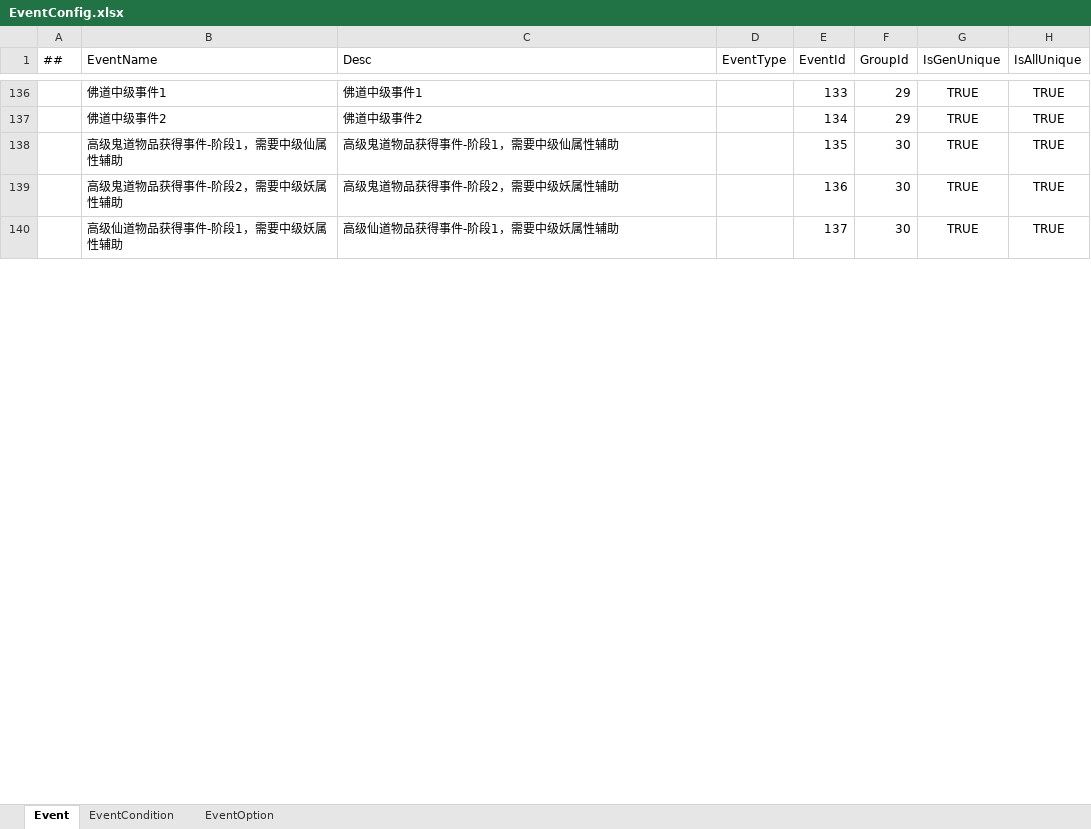
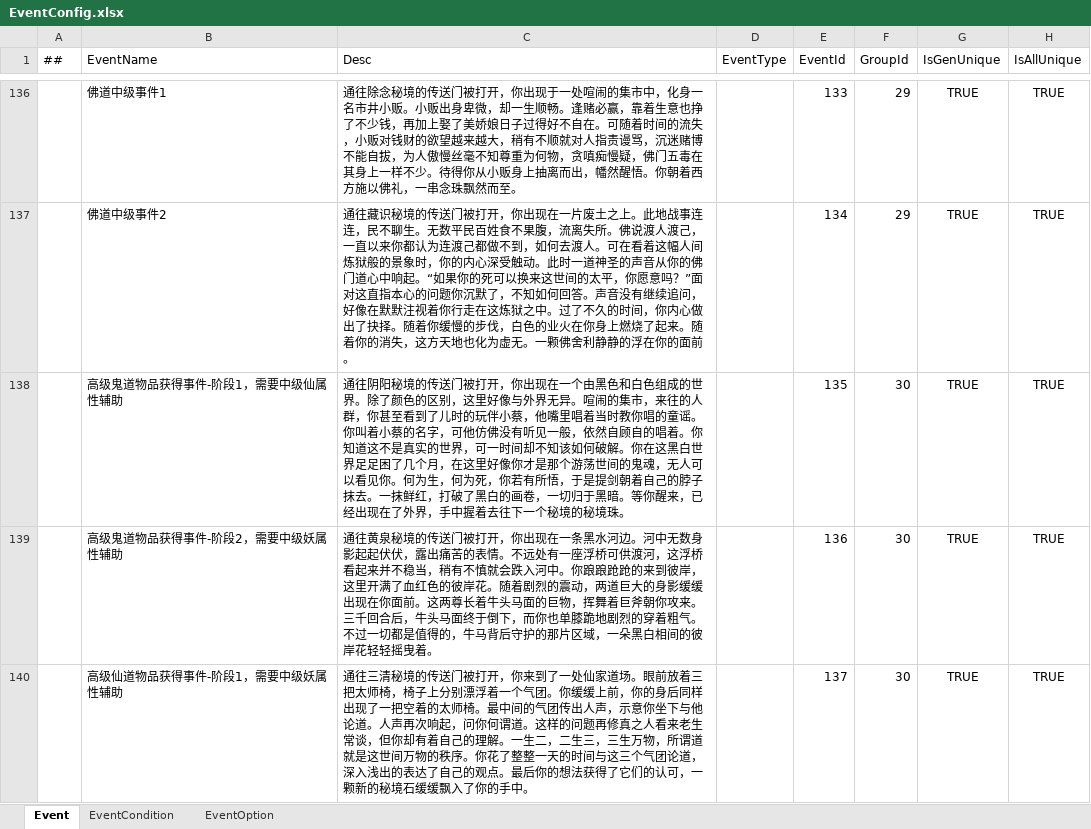
Before and after one commit to fireboltTZ/RootsPinkShark, an Excel workbook: Luban/Config/Datas/Root/EventConfig.xlsx, sheet Event, drawn as a sheet; only a part is shown, gaps mark what is left out; values as stored, in another font and other column widths than the file's, no borders; the diff covers the shown part only; the diff names each change by its address in the sheet, - before the commit and + after, or states it on an @@ line.

```diff
--- a/Luban/Config/Datas/Root/EventConfig.xlsx (sheet Event)
+++ b/Luban/Config/Datas/Root/EventConfig.xlsx (sheet Event)
-C136 (Desc): 佛道中级事件1
+C136 (Desc): 通往除念秘境的传送门被打开，你出现于一处喧闹的集市中，化身一名市井小贩。小贩出身卑微，却一生顺畅。逢赌必赢，靠着生意也挣了不少钱，再加上娶了美娇娘日子过得好不自在。可随着时间的流失，小贩对钱财的欲望越来越大，稍有不顺就对人指责谩骂，沉迷赌博不能自拔，为人傲慢丝毫不知尊重为何物，贪嗔痴慢疑，佛门五毒在其身上一样不少。待得你从小贩身上抽离而出，幡然醒悟。你朝着西方施以佛礼，一串念珠飘然而至。
-C137 (Desc): 佛道中级事件2
+C137 (Desc): 通往藏识秘境的传送门被打开，你出现在一片废土之上。此地战事连连，民不聊生。无数平民百姓食不果腹，流离失所。佛说渡人渡己，一直以来你都认为连渡己都做不到，如何去渡人。可在看着这幅人间炼狱般的景象时，你的内心深受触动。此时一道神圣的声音从你的佛门道心中响起。“如果你的死可以换来这世间的太平，你愿意吗？”面对这直指本心的问题你沉默了，不知如何回答。声音没有继续追问，好像在默默注视着你行走在这炼狱之中。过了不久的时间，你内心做出了抉择。随着你缓慢的步伐，白色的业火在你身上燃烧了起来。随着你的消失，这方天地也化为虚无。一颗佛舍利静静的浮在你的面前。
-C138 (Desc): 高级鬼道物品获得事件-阶段1，需要中级仙属性辅助
+C138 (Desc): 通往阴阳秘境的传送门被打开，你出现在一个由黑色和白色组成的世界。除了颜色的区别，这里好像与外界无异。喧闹的集市，来往的人群，你甚至看到了儿时的玩伴小蔡，他嘴里唱着当时教你唱的童谣。你叫着小蔡的名字，可他仿佛没有听见一般，依然自顾自的唱着。你知道这不是真实的世界，可一时间却不知该如何破解。你在这黑白世界足足困了几个月，在这里好像你才是那个游荡世间的鬼魂，无人可以看见你。何为生，何为死，你若有所悟，于是提剑朝着自己的脖子抹去。一抹鲜红，打破了黑白的画卷，一切归于黑暗。等你醒来，已经出现在了外界，手中握着去往下一个秘境的秘境珠。
-C139 (Desc): 高级鬼道物品获得事件-阶段2，需要中级妖属性辅助
+C139 (Desc): 通往黄泉秘境的传送门被打开，你出现在一条黑水河边。河中无数身影起起伏伏，露出痛苦的表情。不远处有一座浮桥可供渡河，这浮桥看起来并不稳当，稍有不慎就会跌入河中。你踉踉跄跄的来到彼岸，这里开满了血红色的彼岸花。随着剧烈的震动，两道巨大的身影缓缓出现在你面前。这两尊长着牛头马面的巨物，挥舞着巨斧朝你攻来。三千回合后，牛头马面终于倒下，而你也单膝跪地剧烈的穿着粗气。不过一切都是值得的，牛马背后守护的那片区域，一朵黑白相间的彼岸花轻轻摇曳着。
-C140 (Desc): 高级仙道物品获得事件-阶段1，需要中级妖属性辅助
+C140 (Desc): 通往三清秘境的传送门被打开，你来到了一处仙家道场。眼前放着三把太师椅，椅子上分别漂浮着一个气团。你缓缓上前，你的身后同样出现了一把空着的太师椅。最中间的气团传出人声，示意你坐下与他论道。人声再次响起，问你何谓道。这样的问题再修真之人看来老生常谈，但你却有着自己的理解。一生二，二生三，三生万物，所谓道就是这世间万物的秩序。你花了整整一天的时间与这三个气团论道，深入浅出的表达了自己的观点。最后你的想法获得了它们的认可，一颗新的秘境石缓缓飘入了你的手中。
```
Also changed, not shown: 55 edited cells elsewhere in this sheet, Luban/Config/Datas/Root/Resource.xlsx, 35 other files.
